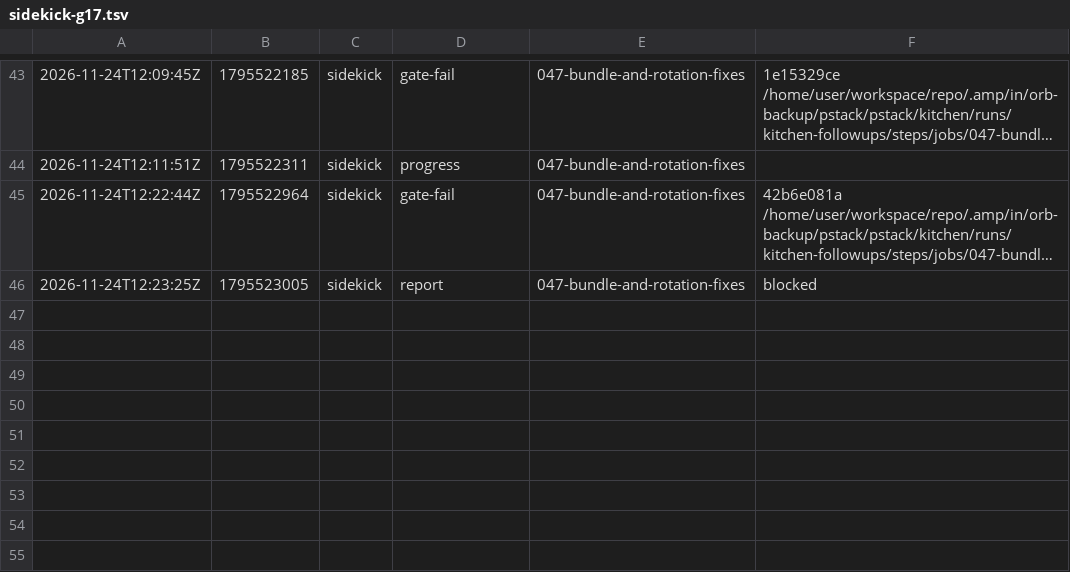
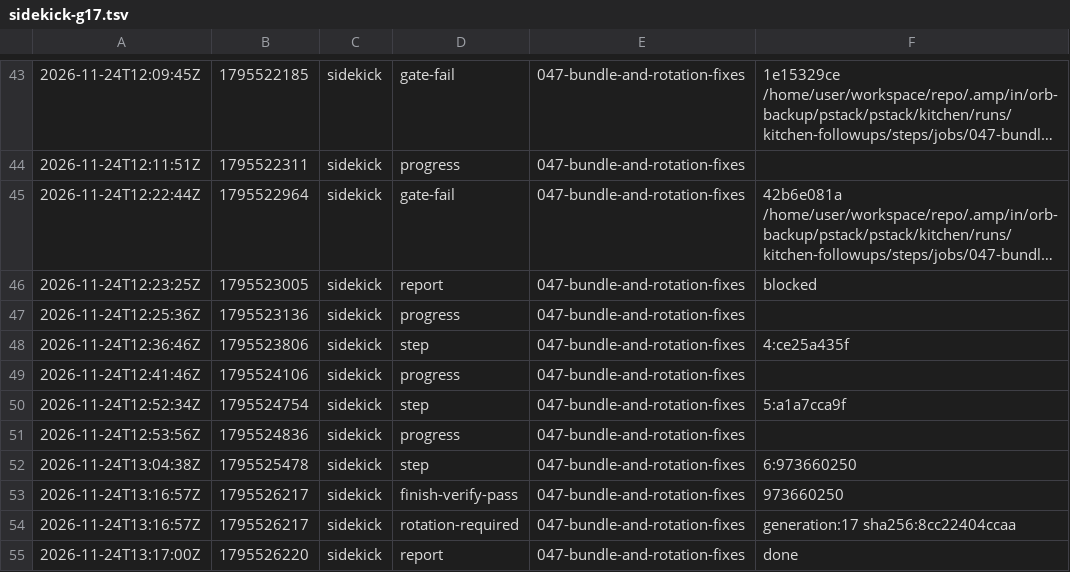
Before and after one commit to br1anchen/open-pstack, a TSV file: events/sidekick-g17.tsv, drawn as a sheet; only a part is shown, gaps mark what is left out; long unchanged cells end in ….

Commit message:
kitchen: sidekick publishes 6 files
Co-authored-by: Brian Chen <brianchen8990@gmail.com>

```diff
--- a/events/sidekick-g17.tsv
+++ b/events/sidekick-g17.tsv
@@ -46 +46,10 @@
 2026-11-24T12:23:25Z	1795523005	sidekick	report	047-bundle-and-rotation-fixes	blocked
+2026-11-24T12:25:36Z	1795523136	sidekick	progress	047-bundle-and-rotation-fixes	
+2026-11-24T12:36:46Z	1795523806	sidekick	step	047-bundle-and-rotation-fixes	4:ce25a435f
+2026-11-24T12:41:46Z	1795524106	sidekick	progress	047-bundle-and-rotation-fixes	
+2026-11-24T12:52:34Z	1795524754	sidekick	step	047-bundle-and-rotation-fixes	5:a1a7cca9f
+2026-11-24T12:53:56Z	1795524836	sidekick	progress	047-bundle-and-rotation-fixes	
+2026-11-24T13:04:38Z	1795525478	sidekick	step	047-bundle-and-rotation-fixes	6:973660250
+2026-11-24T13:16:57Z	1795526217	sidekick	finish-verify-pass	047-bundle-and-rotation-fixes	973660250
+2026-11-24T13:16:57Z	1795526217	sidekick	rotation-required	047-bundle-and-rotation-fixes	generation:17 sha256:8cc22404ccaa
+2026-11-24T13:17:00Z	1795526220	sidekick	report	047-bundle-and-rotation-fixes	done
```
Also changed, not shown: steps/047-bundle-and-rotation-fixes.tsv, 4 other files.
